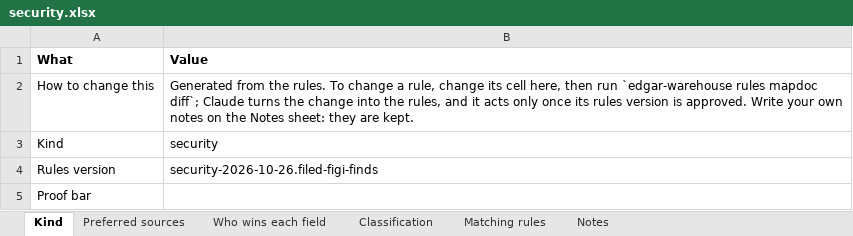
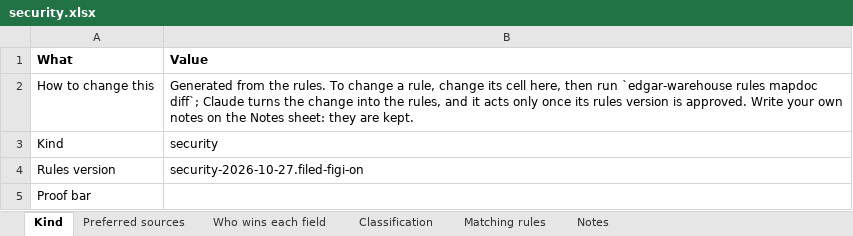
Before and after one commit to paulananth/edgartools-platform, an Excel workbook: rules/merge/kinds/security.xlsx, sheet Kind, drawn as a sheet; values as stored, in another font and other column widths than the file's, no borders; the diff names each change by its address in the sheet, - before the commit and + after, or states it on an @@ line.

```diff
--- a/rules/merge/kinds/security.xlsx (sheet Kind)
+++ b/rules/merge/kinds/security.xlsx (sheet Kind)
-B4 (Value): security-2026-10-26.filed-figi-finds
+B4 (Value): security-2026-10-27.filed-figi-on
```
Also changed, not shown: sheet Matching rules, 10 other files.
